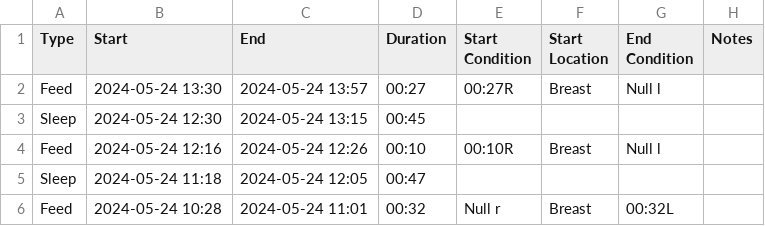
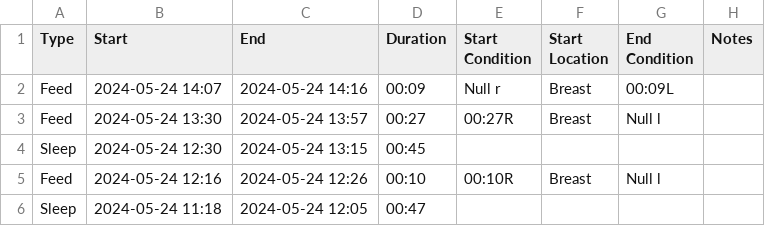
Before and after one commit to archiewood/baby-tracker, a CSV file: sources/huckleberry/events.csv, drawn as a sheet; only a part is shown; the shorter side is filled out with more unchanged rows; the diff names each change by its address in the sheet, - before the commit and + after, or states it on an @@ line.

Commit message:
Update CSV 2024-05-24 19:14:25

```diff
--- a/sources/huckleberry/events.csv
+++ b/sources/huckleberry/events.csv
+row 2: Feed | 2024-05-24 14:07 | 2024-05-24 14:16 | 00:09 | Null r | Breast | 00:09L
```
